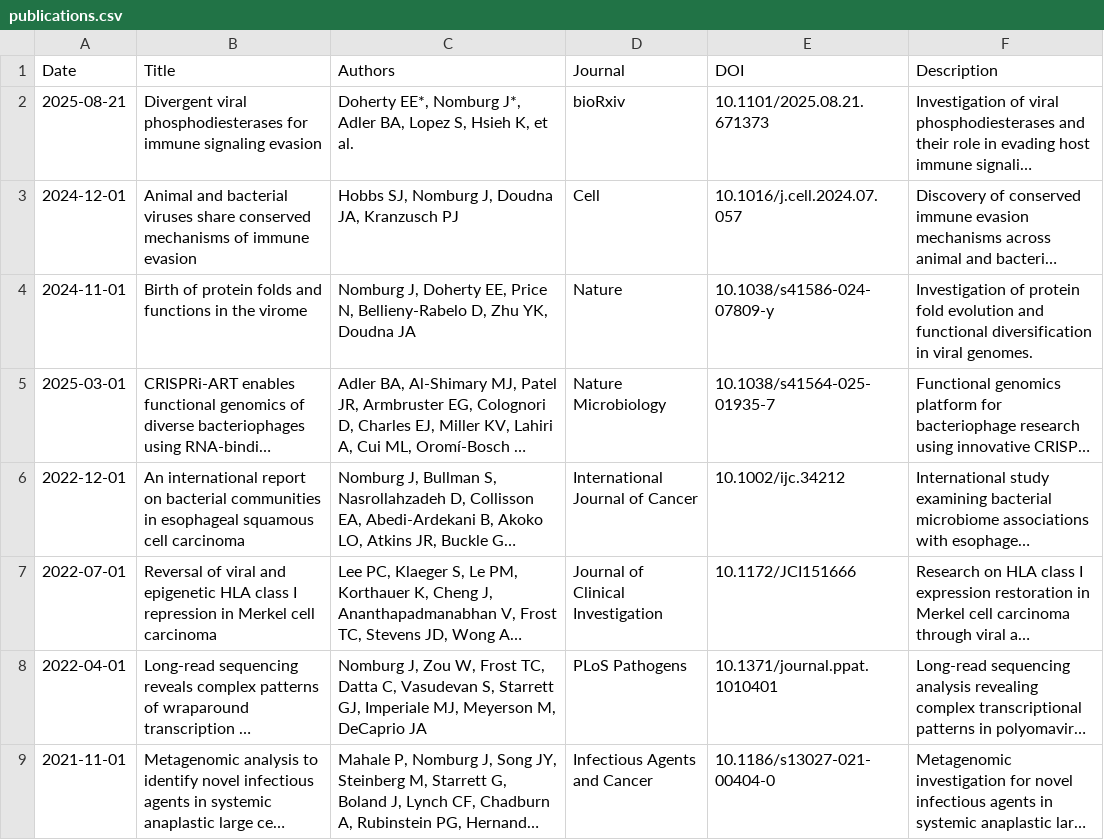
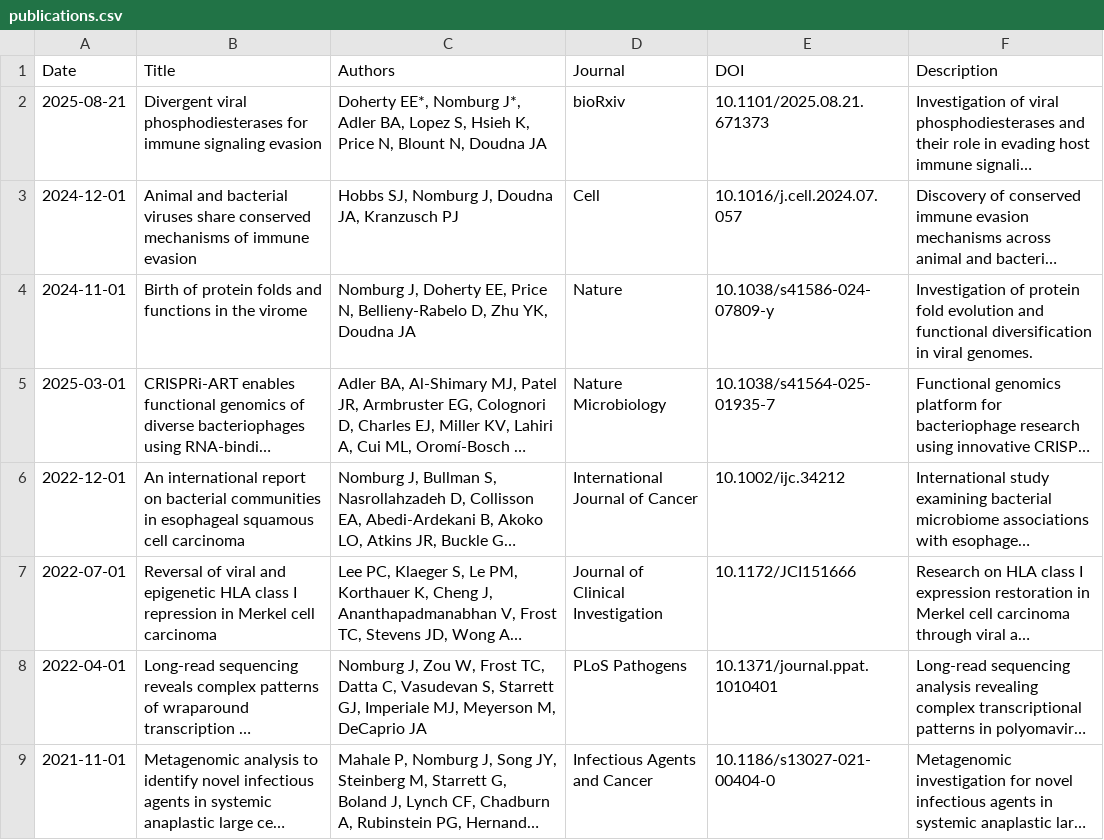
Before and after one commit to jnoms/jnoms.github.io, a CSV file: publications.csv, drawn as a sheet; only a part is shown; long unchanged cells end in …; the diff names each change by its address in the sheet, - before the commit and + after, or states it on an @@ line.

Commit message:
update publications

```diff
--- a/publications.csv
+++ b/publications.csv
-C2 (Authors): …Hsieh K, et al.
+C2 (Authors): …Hsieh K, Price N, Blount N, Doudna JA
```
Also changed, not shown: 1 other file.
